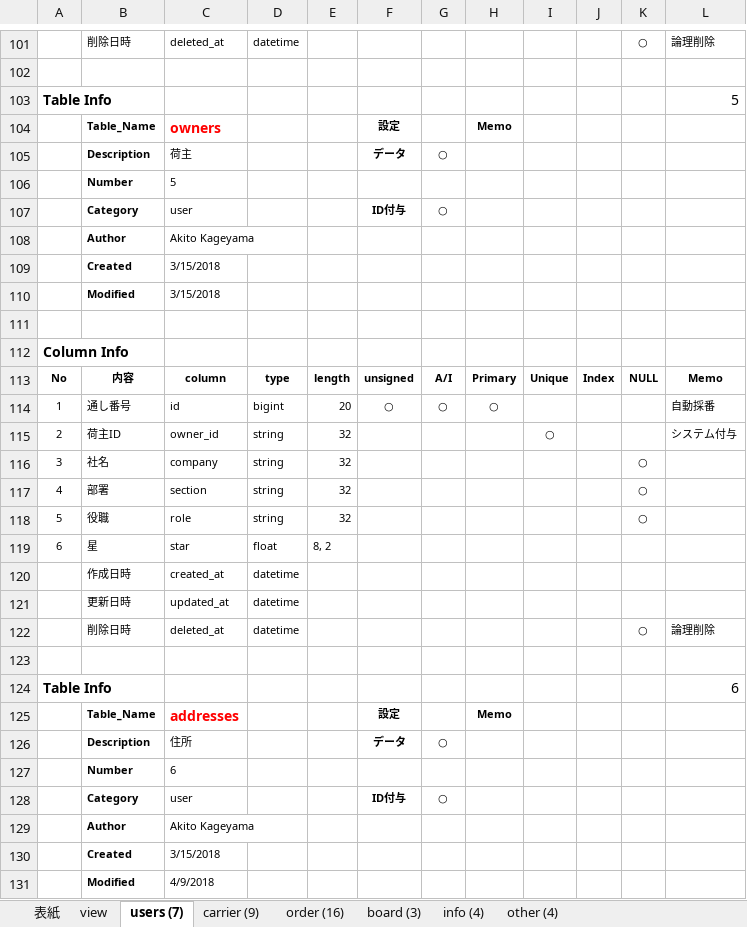
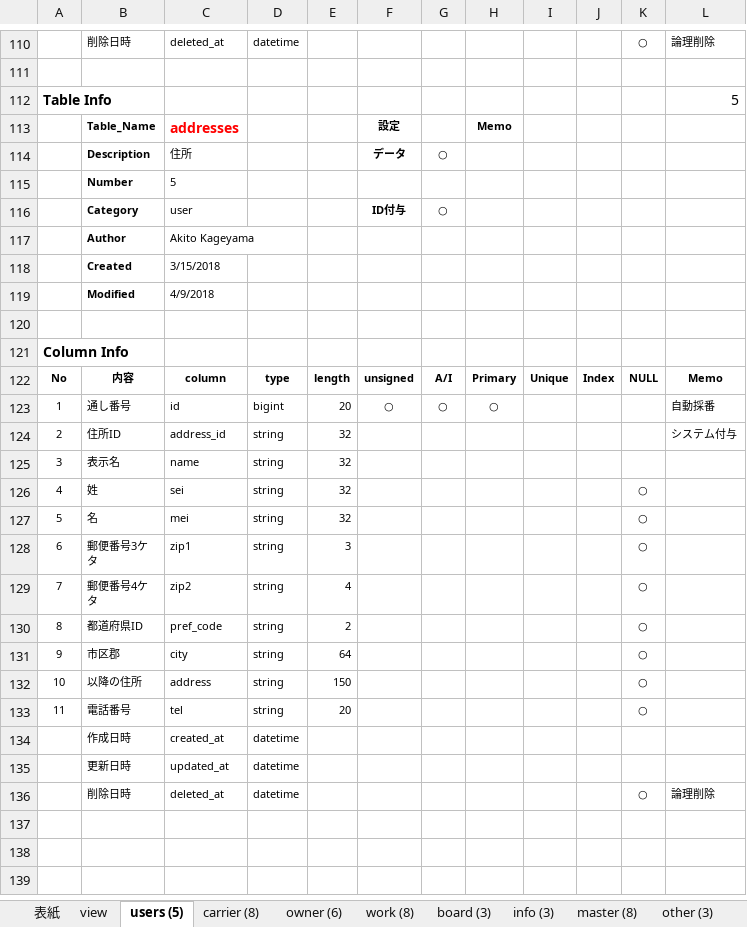
Before and after one commit to Akito-K/www.transporter.fun, an Excel workbook: root/datas/ER.xlsx, sheet users (5), drawn as a sheet; only a part is shown, gaps mark what is left out; the shorter side is filled out with more unchanged rows; values as stored, in another font and other column widths than the file's, no borders; conditional formats not drawn; removed rows and columns are numbered as before the commit, all else as after; the diff covers the shown part only; the diff names each change by its address in the sheet, - before the commit and + after, or states it on an @@ line.

```diff
--- a/root/datas/ER.xlsx (sheet users (5))
+++ b/root/datas/ER.xlsx (sheet users (5))
-sheet tab: users (7)
+sheet tab: users (5)
-sheet tab: carrier (9)
+sheet tab: carrier (8)
-sheet tab: order (16)
+sheet tab: work (8)
-sheet tab: info (4)
+sheet tab: info (3)
-sheet tab: other (4)
+sheet tab: other (3)
+sheet tab: owner (6)
+sheet tab: master (8)
-row 104:  | Table_Name | owners |  |  | 設定 |  | Memo
-row 105:  | Description | 荷主 |  |  | データ | ○
-row 106:  | Number | 5
-row 107:  | Category | user |  |  | ID付与 | ○
-row 108:  | Author | Akito Kageyama
-row 109:  | Created | 3/15/2018
-row 110:  | Modified | 3/15/2018
-row 111: (empty)
-row 112: Column Info
-row 113: No | 内容 | column | type | length | unsigned | A/I | Primary | Unique | Index | NULL | Memo
-row 114: 1 | 通し番号 | id | bigint | 20 | ○ | ○ | ○ |  |  |  | 自動採番
-row 115: 2 | 荷主ID | owner_id | string | 32 |  |  |  | ○ |  |  | システム付与
-row 116: 3 | 社名 | company | string | 32 |  |  |  |  |  | ○
-row 117: 4 | 部署 | section | string | 32 |  |  |  |  |  | ○
-row 118: 5 | 役職 | role | string | 32 |  |  |  |  |  | ○
-row 119: 6 | 星 | star | float | 8, 2
-row 120:  | 作成日時 | created_at | datetime
-row 121:  | 更新日時 | updated_at | datetime
-row 122:  | 削除日時 | deleted_at | datetime |  |  |  |  |  |  | ○ | 論理削除
-row 123: (empty)
-row 124: Table Info |  |  |  |  |  |  |  |  |  |  | 6
-C115: 6
+C115: 5
```
Also changed, not shown: 9 added rows, 18 removed rows and 10 edited cells elsewhere in this sheet, sheet work (8), sheet carrier (8), sheet view, sheet info (3), sheet other (3), sheet 表紙, 1 more sheet, formulas that keep their value, root/datas/routes.php.xlsx, root/laravel/database/seeds/masters.xlsx, 56 other files.
